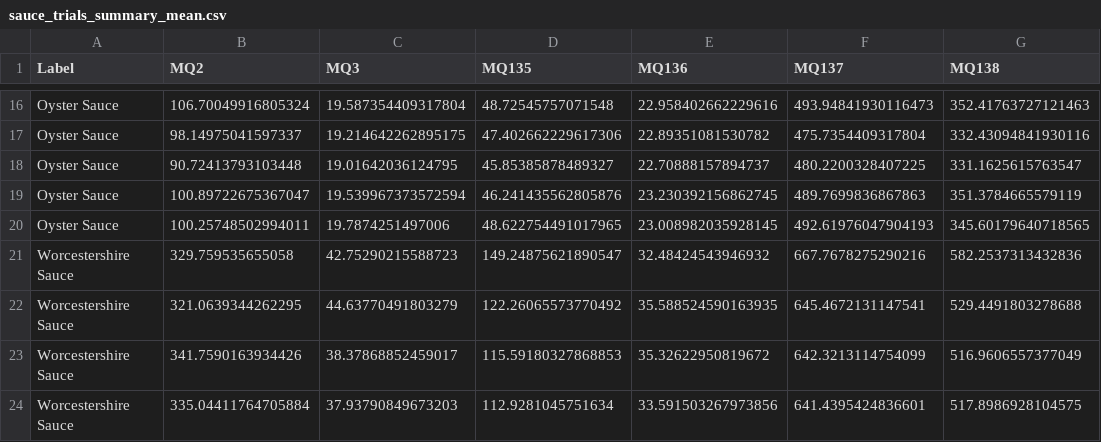
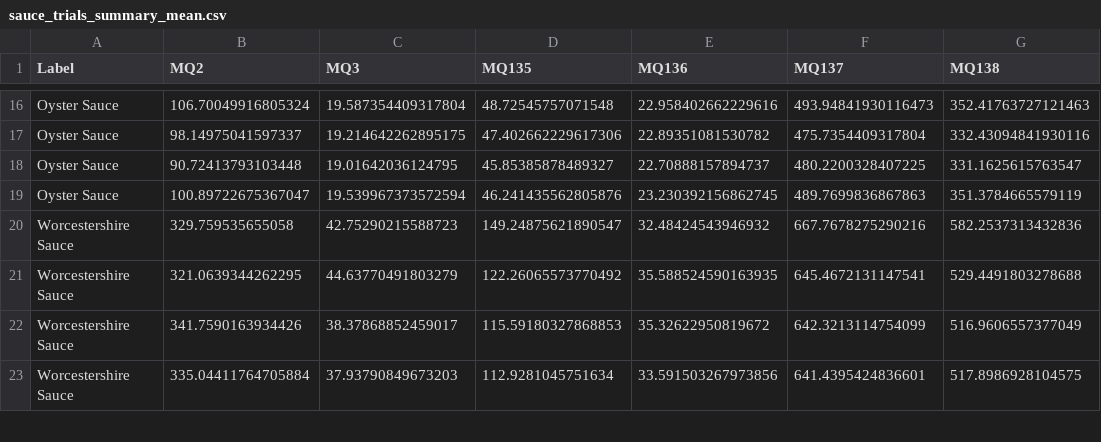
Before and after one commit to cbbendol23/enose-dark-sauce-classification, a CSV file: sauce_trials_summary_mean.csv, drawn as a sheet; only a part is shown, gaps mark what is left out; the diff names each change by its address in the sheet, - before the commit and + after, or states it on an @@ line.

```diff
--- a/sauce_trials_summary_mean.csv
+++ b/sauce_trials_summary_mean.csv
-row 20: Oyster Sauce | 100.25748502994011 | 19.7874251497006 | 48.622754491017965 | 23.008982035928145 | 492.61976047904193 | 345.60179640718565
```
Also changed, not shown: training_set_removedsomefish.csv, 2 other files.
